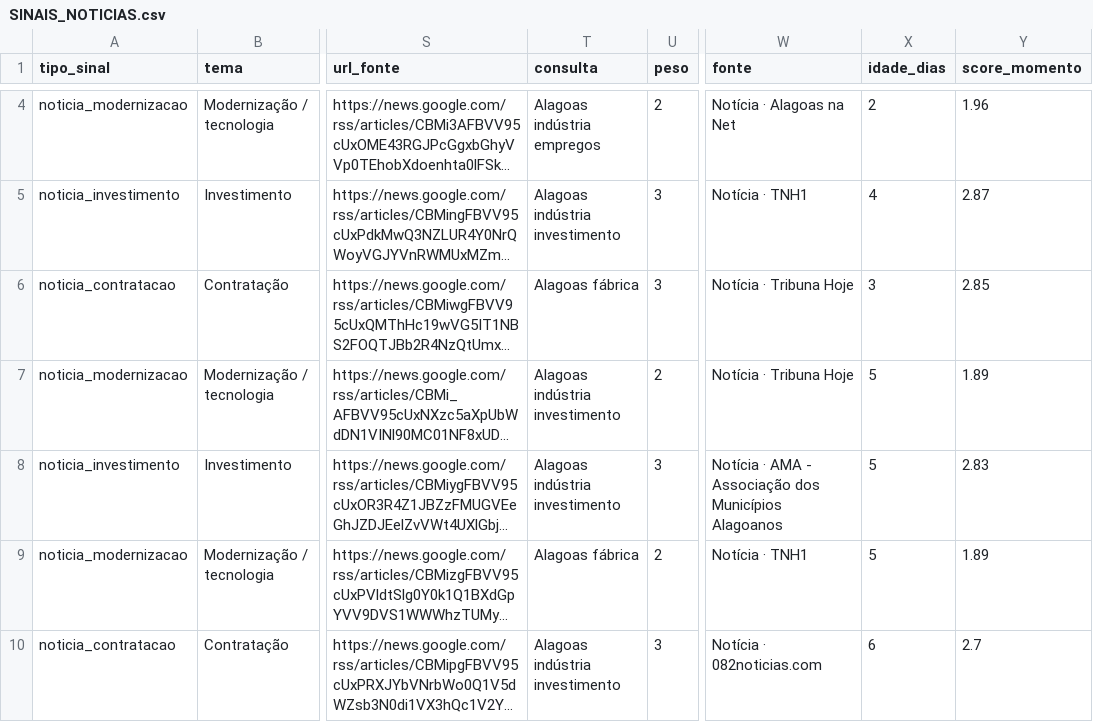
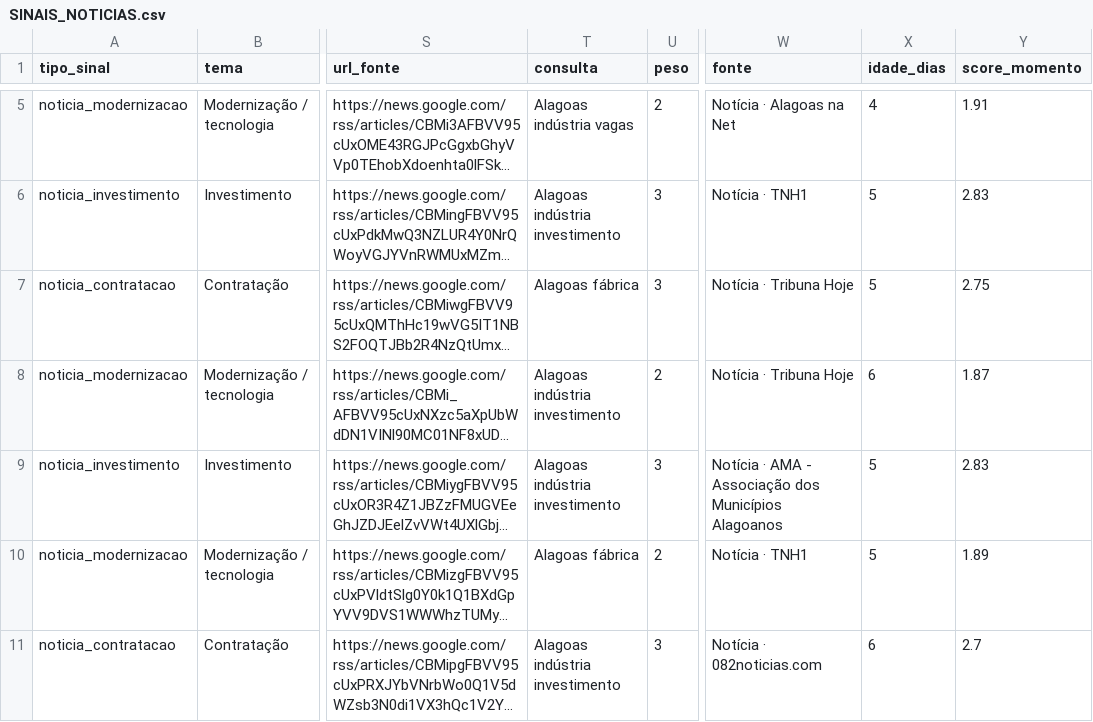
Before and after one commit to wiltonds/AI-Commercial-Intelligence, a CSV file: data/processed/SINAIS_NOTICIAS.csv, drawn as a sheet; only a part is shown, gaps mark what is left out; long unchanged cells end in …; addresses are those after the commit; the diff covers the shown part only; the diff names each change by its address in the sheet, - before the commit and + after, or states it on an @@ line.

```diff
--- a/data/processed/SINAIS_NOTICIAS.csv
+++ b/data/processed/SINAIS_NOTICIAS.csv
-T5 (consulta): Alagoas indústria empregos
+T5 (consulta): Alagoas indústria vagas
-X5 (idade_dias): 2
+X5 (idade_dias): 4
-Y5 (score_momento): 1.96
+Y5 (score_momento): 1.91
-X6 (idade_dias): 4
+X6 (idade_dias): 5
-Y6 (score_momento): 2.87
+Y6 (score_momento): 2.83
-X7 (idade_dias): 3
+X7 (idade_dias): 5
-Y7 (score_momento): 2.85
+Y7 (score_momento): 2.75
-X8 (idade_dias): 5
+X8 (idade_dias): 6
-Y8 (score_momento): 1.89
+Y8 (score_momento): 1.87
```
Also changed, not shown: 1 added row and 4 edited cells elsewhere in this file, data/processed/LOG_FONTES_cnpj_nomes.csv, data/processed/LOG_FONTES_noticias.csv.
